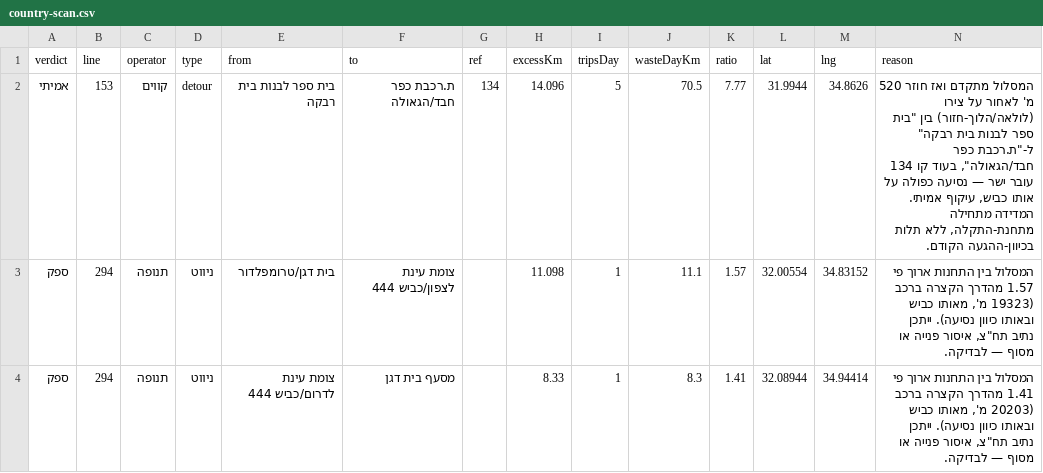
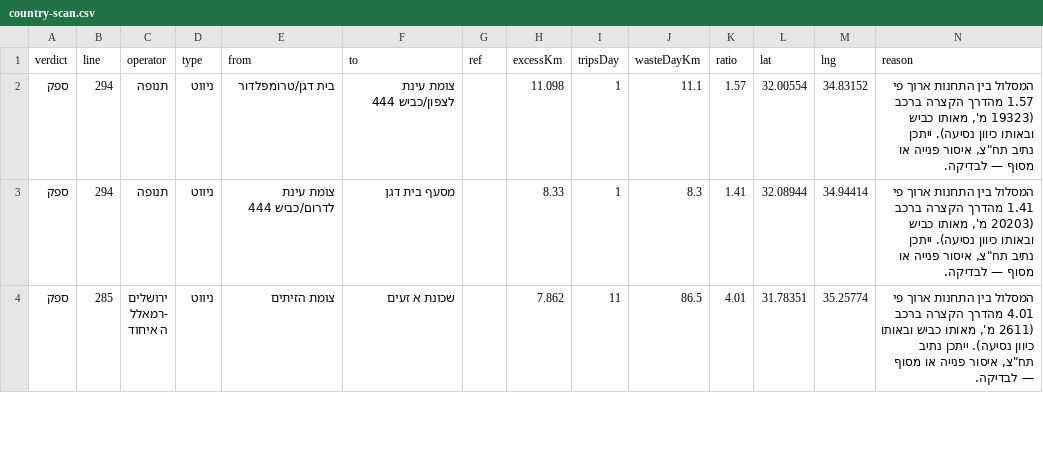
Before and after one commit to Transit-Freak/kav-bug, a CSV file: country-scan.csv, drawn as a sheet; only a part is shown; the shorter side is filled out with more unchanged rows; the diff covers the shown part only.

```diff
--- a/country-scan.csv
+++ b/country-scan.csv
@@ -1,3 +1,2 @@
 verdict,line,operator,type,from,to,ref,excessKm,tripsDay,wasteDayKm,ratio,lat,lng,reason
-"אמיתי","153","קווים","detour","בית ספר לבנות בית רבקה","ת.רכבת כפר חבד/הגאולה","134","14.096","5","70.5","7.77","31.9944","34.8626","המסלול מתקדם ואז חוזר 520 מ' לאחור על צירו (לולאה/הלוך-חזור) בין ""בית ספר לבנות בית רבקה"" ל-""ת.רכבת כפר חבד/הגאולה"", בעוד קו 134 עובר ישר — נסיעה כפולה על אותו כביש, עיקוף אמיתי. המדידה מתחילה מתחנת-התקלה, ללא תלות בכיוון-ההגעה הקודם."
 "ספק","294","תנופה","ניווט","בית דגן/טרומפלדור","צומת עינת לצפון/כביש 444","","11.098","1","11.1","1.57","32.00554","34.83152","המסלול בין התחנות ארוך פי 1.57 מהדרך הקצרה ברכב (19323 מ', מאותו כביש ובאותו כיוון נסיעה). ייתכן נתיב תח""צ, איסור פנייה או מסוף — לבדיקה."
```
Also changed, not shown: 2 removed rows and 3 edited cells elsewhere in this file, 5 other files.
